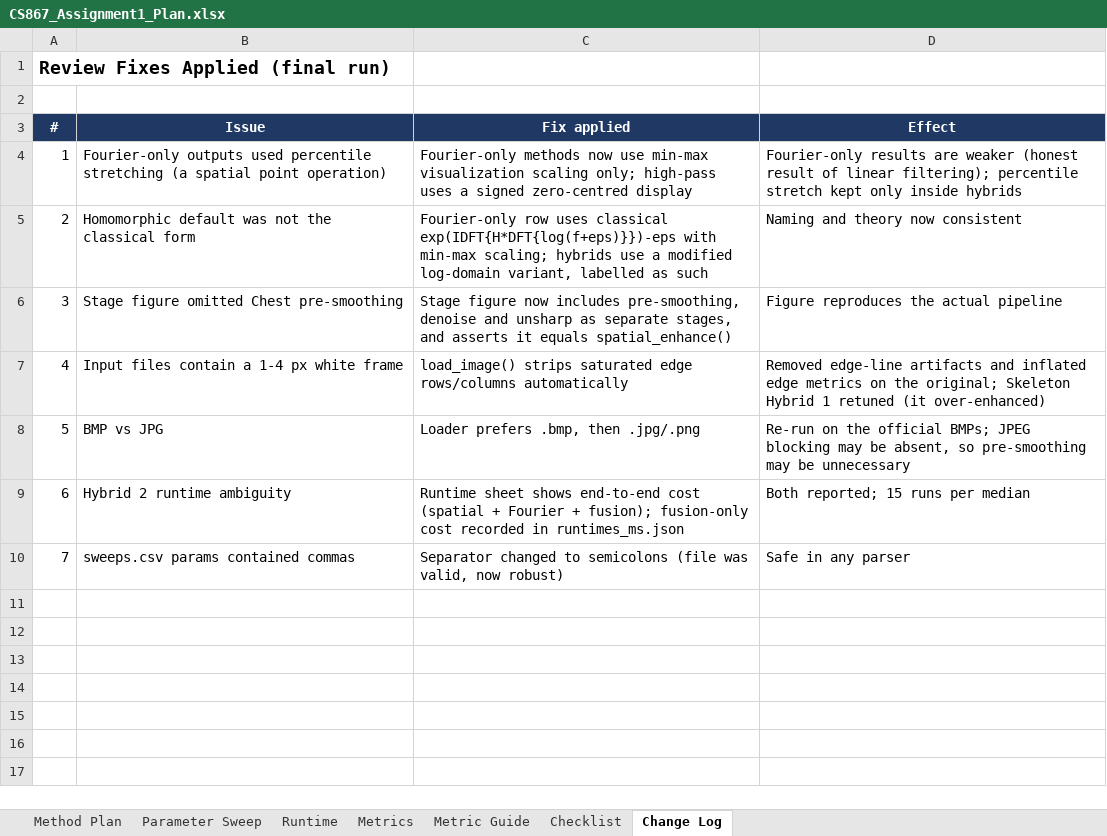
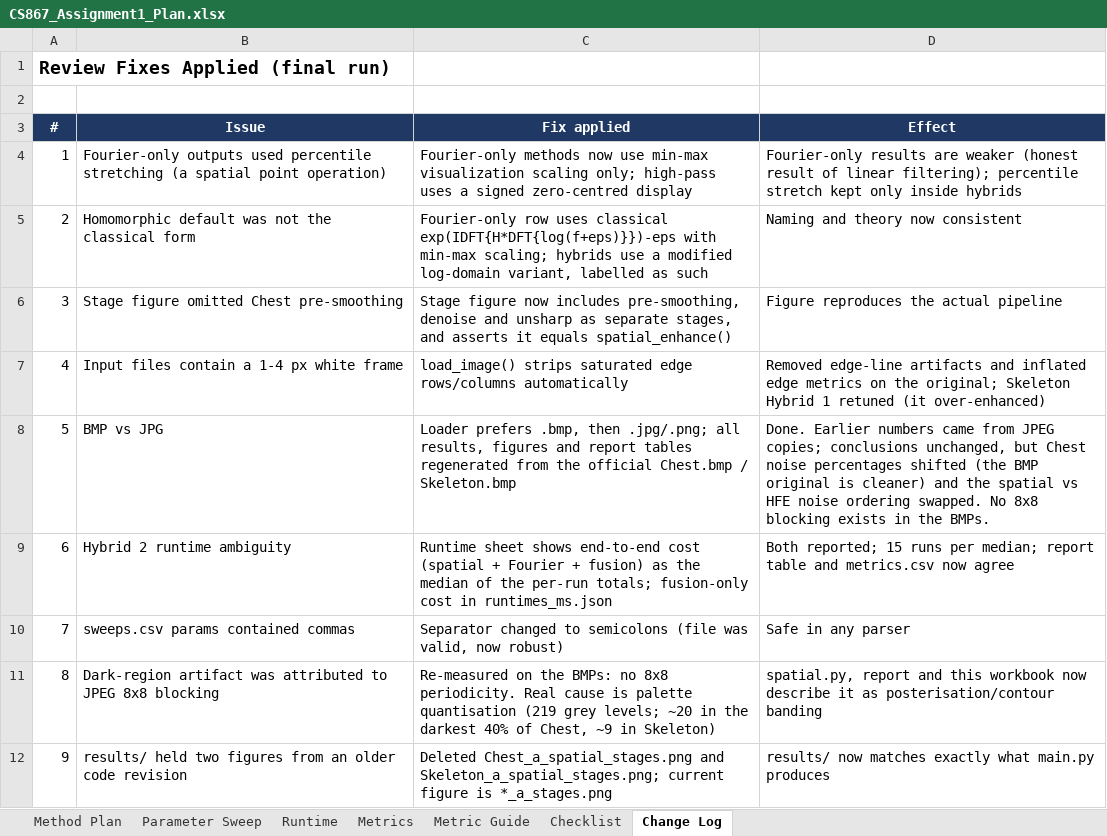
Before and after one commit to Zimal2/CV_assignment-1, an Excel workbook: CS867_Assignment1_Plan.xlsx, sheet Change Log, drawn as a sheet; values as stored, in another font and other column widths than the file's, no borders; the diff names each change by its address in the sheet, - before the commit and + after, or states it on an @@ line.

```diff
--- a/CS867_Assignment1_Plan.xlsx (sheet Change Log)
+++ b/CS867_Assignment1_Plan.xlsx (sheet Change Log)
-C8 (Fix applied): ….bmp, then .jpg/.png
+C8 (Fix applied): ….bmp, then .jpg/.png; all results, figures and report tables regenerated from the official Chest.bmp / Skeleton.bmp
-D8 (Effect): Re-run on the official BMPs; JPEG blocking may be absent, so pre-smoothing may be unnecessary
+D8 (Effect): Done. Earlier numbers came from JPEG copies; conclusions unchanged, but Chest noise percentages shifted (the BMP original is cleaner) and the spatial vs HFE noise ordering swapped. No 8x8 blocking exists in the BMPs.
-C9 (Fix applied): …Fourier + fusion); fusion-only cost recorded in runtimes_ms.json
+C9 (Fix applied): …Fourier + fusion) as the median of the per-run totals; fusion-only cost in runtimes_ms.json
-D9 (Effect): …runs per median
+D9 (Effect): …runs per median; report table and metrics.csv now agree
+row 11: 8 | Dark-region artifact was attributed to JPEG 8x8 blocking | Re-measured on the BMPs: no 8x8 periodicity. Real cause is palette quantisation (219 grey levels; ~20 in the darkest 40% of Chest, ~9 in Skeleton) | spatial.py, report and this workbook now describe it as posterisation/contour banding
+row 12: 9 | results/ held two figures from an older code revision | Deleted Chest_a_spatial_stages.png and Skeleton_a_spatial_stages.png; current figure is *_a_stages.png | results/ now matches exactly what main.py produces
```
Also changed, not shown: sheet Runtime, sheet Metrics, sheet Checklist, sheet Parameter Sweep, 41 other files.
